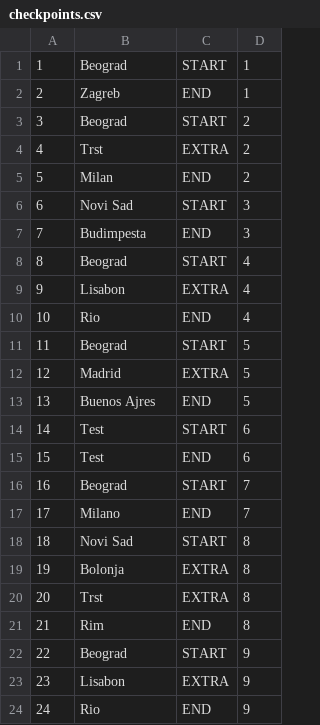
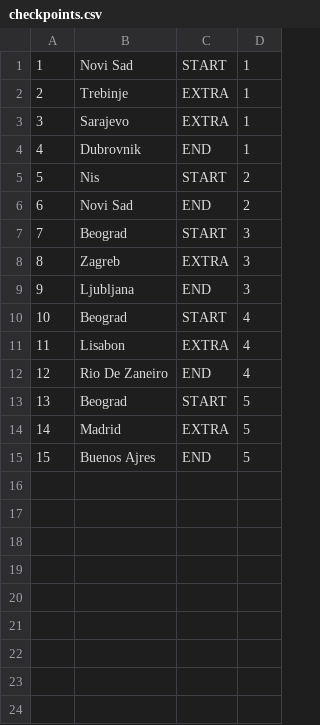
Before and after one commit to uslje13/turisticka-agencija, a CSV file: TravelAgency/Resources/Data/checkpoints.csv, drawn as a sheet; removed rows and columns are numbered as before the commit, all else as after; the diff names each change by its address in the sheet, - before the commit and + after, or states it on an @@ line.

```diff
--- a/TravelAgency/Resources/Data/checkpoints.csv
+++ b/TravelAgency/Resources/Data/checkpoints.csv
-B1: Beograd
+B1: Novi Sad
+row 2: 2 | Trebinje | EXTRA | 1
+row 3: 3 | Sarajevo | EXTRA | 1
@@ column A renumbered between rows 4 and 15 @@
-B4: Zagreb
+B4: Dubrovnik
-B5: Beograd
+B5: Nis
-row 4: 4 | Trst | EXTRA | 2
-B6: Milan
+B6: Novi Sad
-B7: Novi Sad
+B7: Beograd
+row 8: 8 | Zagreb | EXTRA | 3
-B9: Budimpesta
+B9: Ljubljana
-B12: Rio
+B12: Rio De Zaneiro
-row 14: 14 | Test | START | 6
-row 15: 15 | Test | END | 6
-row 16: 16 | Beograd | START | 7
-row 17: 17 | Milano | END | 7
-row 18: 18 | Novi Sad | START | 8
-row 19: 19 | Bolonja | EXTRA | 8
-row 20: 20 | Trst | EXTRA | 8
-row 21: 21 | Rim | END | 8
-row 22: 22 | Beograd | START | 9
-row 23: 23 | Lisabon | EXTRA | 9
-row 24: 24 | Rio | END | 9
```
Also changed, not shown: TravelAgency/Resources/Data/appointments.csv, TravelAgency/Resources/Data/guestsAttendances.csv, 4 other files.
